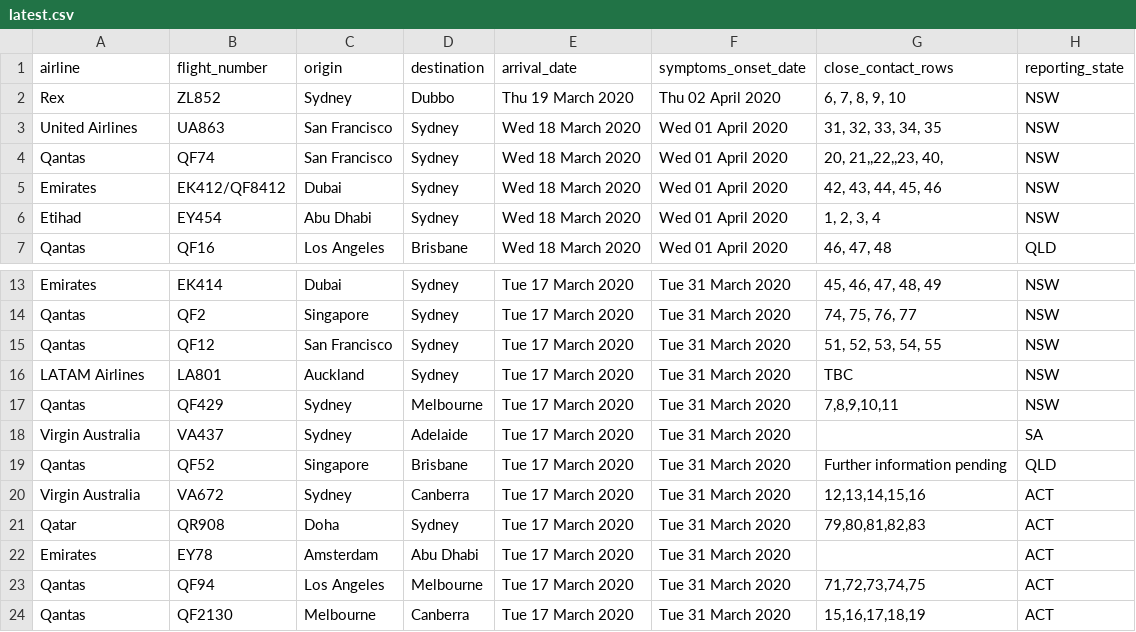
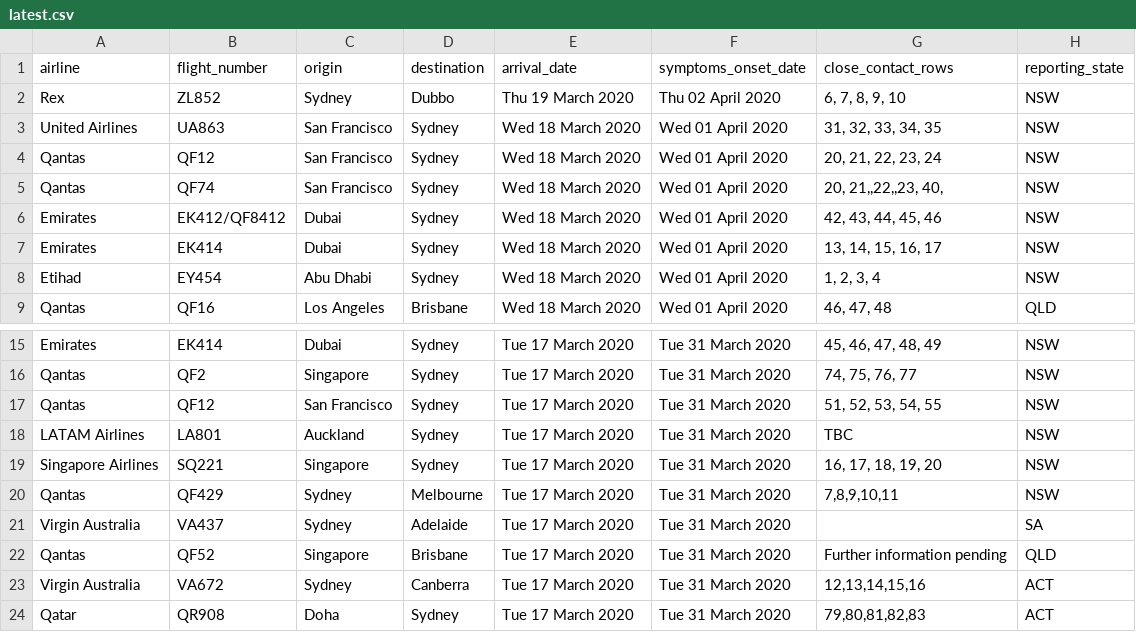
Before and after one commit to bazickoff/covid19-aus-flights-scraper, a CSV file: flight_data/all/latest.csv, drawn as a sheet; only a part is shown, gaps mark what is left out; the shorter side is filled out with more unchanged rows.

```diff
--- a/flight_data/all/latest.csv
+++ b/flight_data/all/latest.csv
@@ -3,4 +3,6 @@ Rex,ZL852,Sydney,Dubbo,Thu 19 March 2020,Thu 02 April 2020,"6, 7, 8, 9, 10",NSW
 United Airlines,UA863,San Francisco,Sydney,Wed 18 March 2020,Wed 01 April 2020,"31, 32, 33, 34, 35",NSW
+Qantas,QF12,San Francisco,Sydney,Wed 18 March 2020,Wed 01 April 2020,"20, 21, 22, 23, 24",NSW
 Qantas,QF74,San Francisco,Sydney,Wed 18 March 2020,Wed 01 April 2020,"20, 21,,22,,23, 40,",NSW
 Emirates,EK412/QF8412,Dubai,Sydney,Wed 18 March 2020,Wed 01 April 2020,"42, 43, 44, 45, 46",NSW
+Emirates,EK414,Dubai,Sydney,Wed 18 March 2020,Wed 01 April 2020,"13, 14, 15, 16, 17",NSW
 Etihad,EY454,Abu Dhabi,Sydney,Wed 18 March 2020,Wed 01 April 2020,"1, 2, 3, 4",NSW
@@ -16,2 +18,3 @@ Qantas,QF12,San Francisco,Sydney,Tue 17 March 2020,Tue 31 March 2020,"51, 52, 53
 LATAM Airlines,LA801,Auckland,Sydney,Tue 17 March 2020,Tue 31 March 2020,TBC,NSW
+Singapore Airlines,SQ221,Singapore,Sydney,Tue 17 March 2020,Tue 31 March 2020,"16, 17, 18, 19, 20",NSW
 Qantas,QF429,Sydney,Melbourne,Tue 17 March 2020,Tue 31 March 2020,"7,8,9,10,11",NSW
```
Also changed, not shown: 1 other file.
